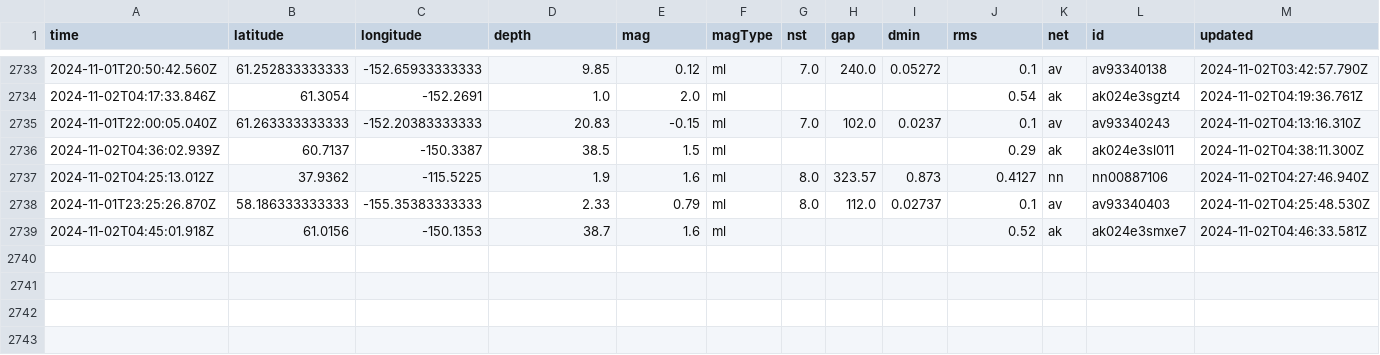
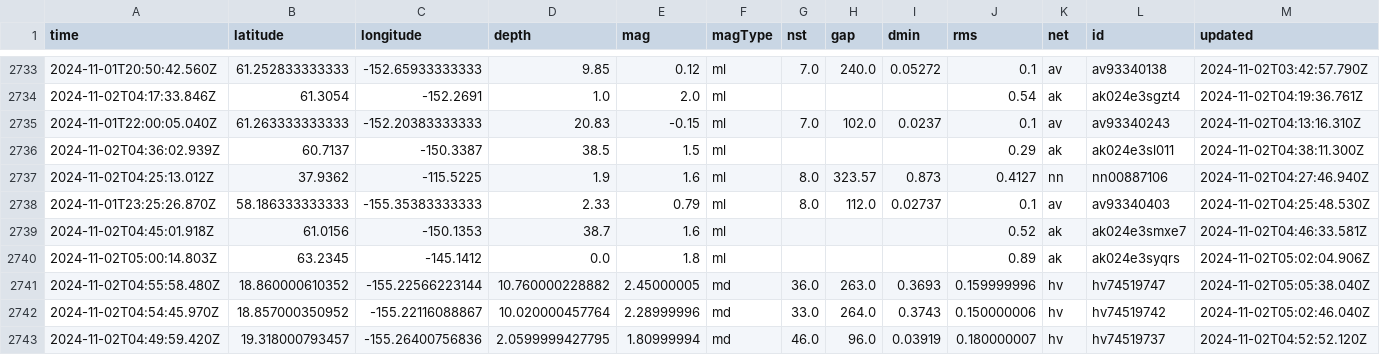
Before and after one commit to Aymen568/data-pipeline, a CSV file: usgs_main.csv, drawn as a sheet; only a part is shown, gaps mark what is left out; rows hold the shown columns only; the diff names each change by its address in the sheet, - before the commit and + after, or states it on an @@ line.

```diff
--- a/usgs_main.csv
+++ b/usgs_main.csv
+row 2740: 2024-11-02T05:00:14.803Z | 63.2345 | -145.1412 | 0.0 | 1.8 | ml |  |  |  | 0.89 | ak | ak024e3syqrs | 2024-11-02T05:02:04.906Z
+row 2741: 2024-11-02T04:55:58.480Z | 18.860000610352 | -155.22566223144 | 10.760000228882 | 2.45000005 | md | 36.0 | 263.0 | 0.3693 | 0.159999996 | hv | hv74519747 | 2024-11-02T05:05:38.040Z
+row 2742: 2024-11-02T04:54:45.970Z | 18.857000350952 | -155.22116088867 | 10.020000457764 | 2.28999996 | md | 33.0 | 264.0 | 0.3743 | 0.150000006 | hv | hv74519742 | 2024-11-02T05:02:46.040Z
+row 2743: 2024-11-02T04:49:59.420Z | 19.318000793457 | -155.26400756836 | 2.0599999427795 | 1.80999994 | md | 46.0 | 96.0 | 0.03919 | 0.180000007 | hv | hv74519737 | 2024-11-02T04:52:52.120Z
```
Also changed, not shown: 1 other file.
